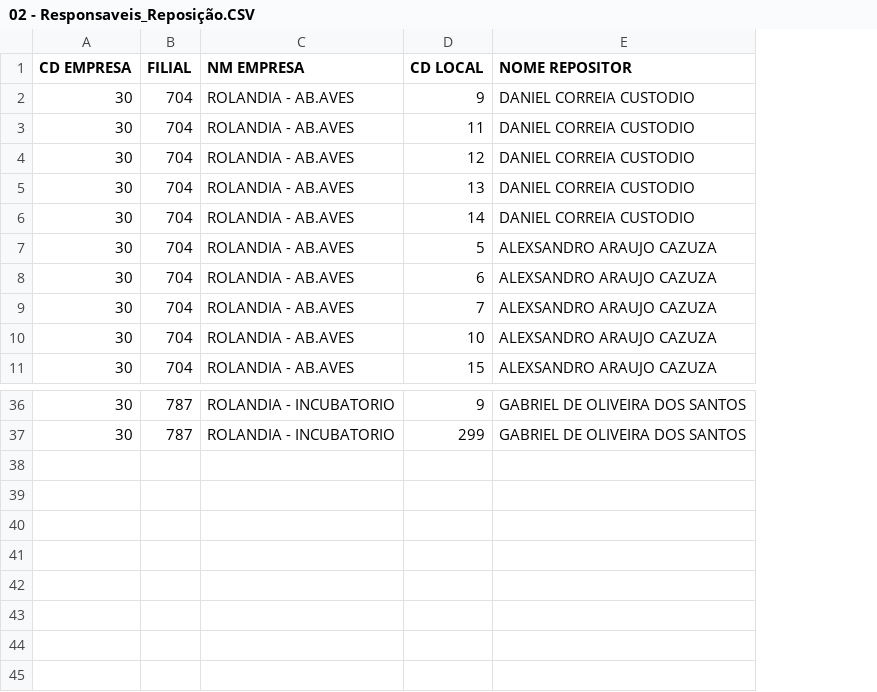
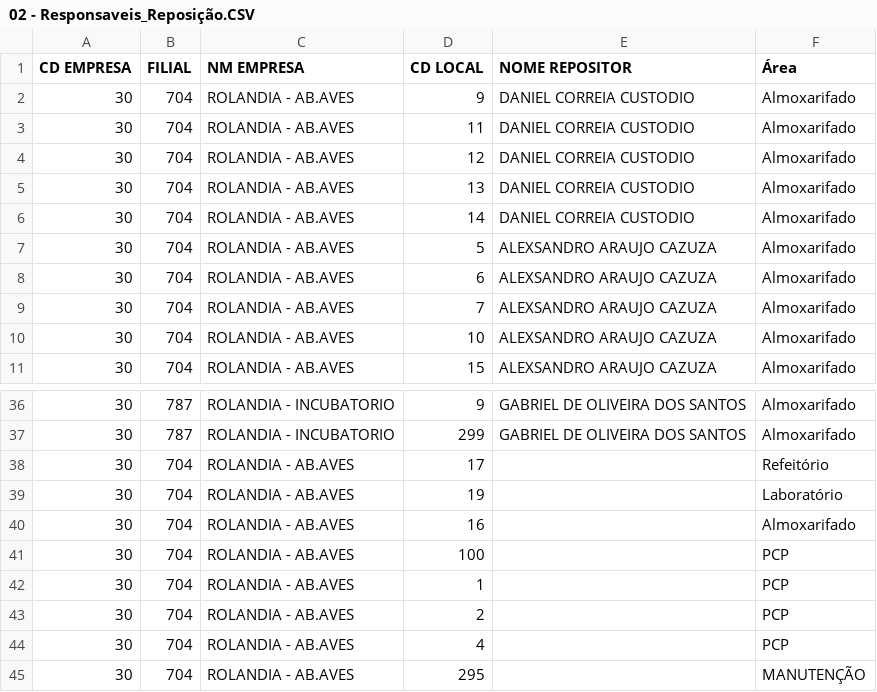
Before and after one commit to tiagosilvagba/Almoxarifado, a CSV file: 02 - Responsaveis_Reposição.CSV, drawn as a sheet; only a part is shown, gaps mark what is left out; the diff names each change by its address in the sheet, - before the commit and + after, or states it on an @@ line.

Commit message:
Add files via upload

```diff
--- a/02 - Responsaveis_Reposição.CSV
+++ b/02 - Responsaveis_Reposição.CSV
+column F (Área), rows 2-11: all Almoxarifado; rows 36-37: Almoxarifado | Almoxarifado
+row 38: 30 | 704 | ROLANDIA - AB.AVES | 17 |  | Refeitório
+row 39: 30 | 704 | ROLANDIA - AB.AVES | 19 |  | Laboratório
+row 40: 30 | 704 | ROLANDIA - AB.AVES | 16 |  | Almoxarifado
+row 41: 30 | 704 | ROLANDIA - AB.AVES | 100 |  | PCP
+row 42: 30 | 704 | ROLANDIA - AB.AVES | 1 |  | PCP
+row 43: 30 | 704 | ROLANDIA - AB.AVES | 2 |  | PCP
+row 44: 30 | 704 | ROLANDIA - AB.AVES | 4 |  | PCP
+row 45: 30 | 704 | ROLANDIA - AB.AVES | 295 |  | MANUTENÇÃO
```
